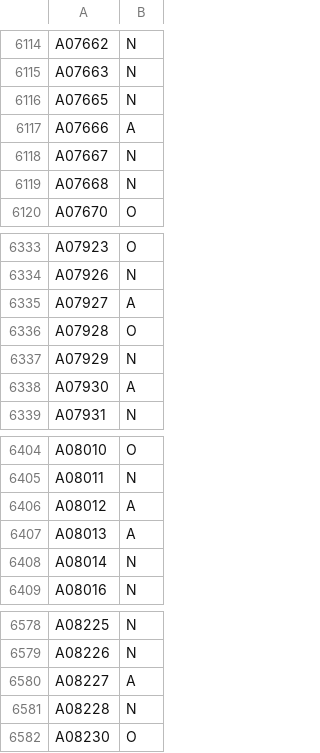
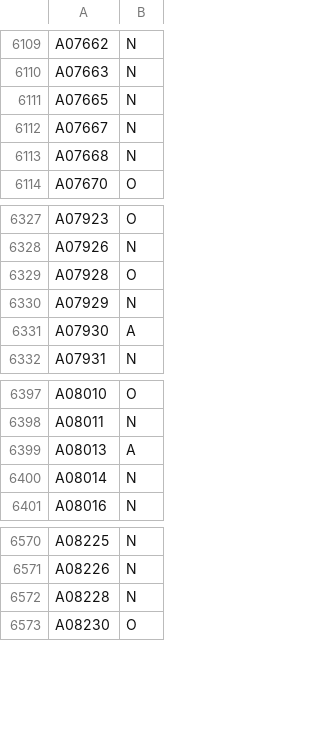
Before and after one commit to FilippoCastellani/CaBoLo, a CSV file: Codici/train_data.csv, drawn as a sheet; only a part is shown, gaps mark what is left out; the diff covers the shown part only; the diff names each change by its address in the sheet, - before the commit and + after, or states it on an @@ line.

```diff
--- a/Codici/train_data.csv
+++ b/Codici/train_data.csv
-row 6117: A07666 | A
-row 6335: A07927 | A
-row 6406: A08012 | A
-row 6580: A08227 | A
```
Also changed, not shown: 5 removed rows elsewhere in this file, 25 other files.
